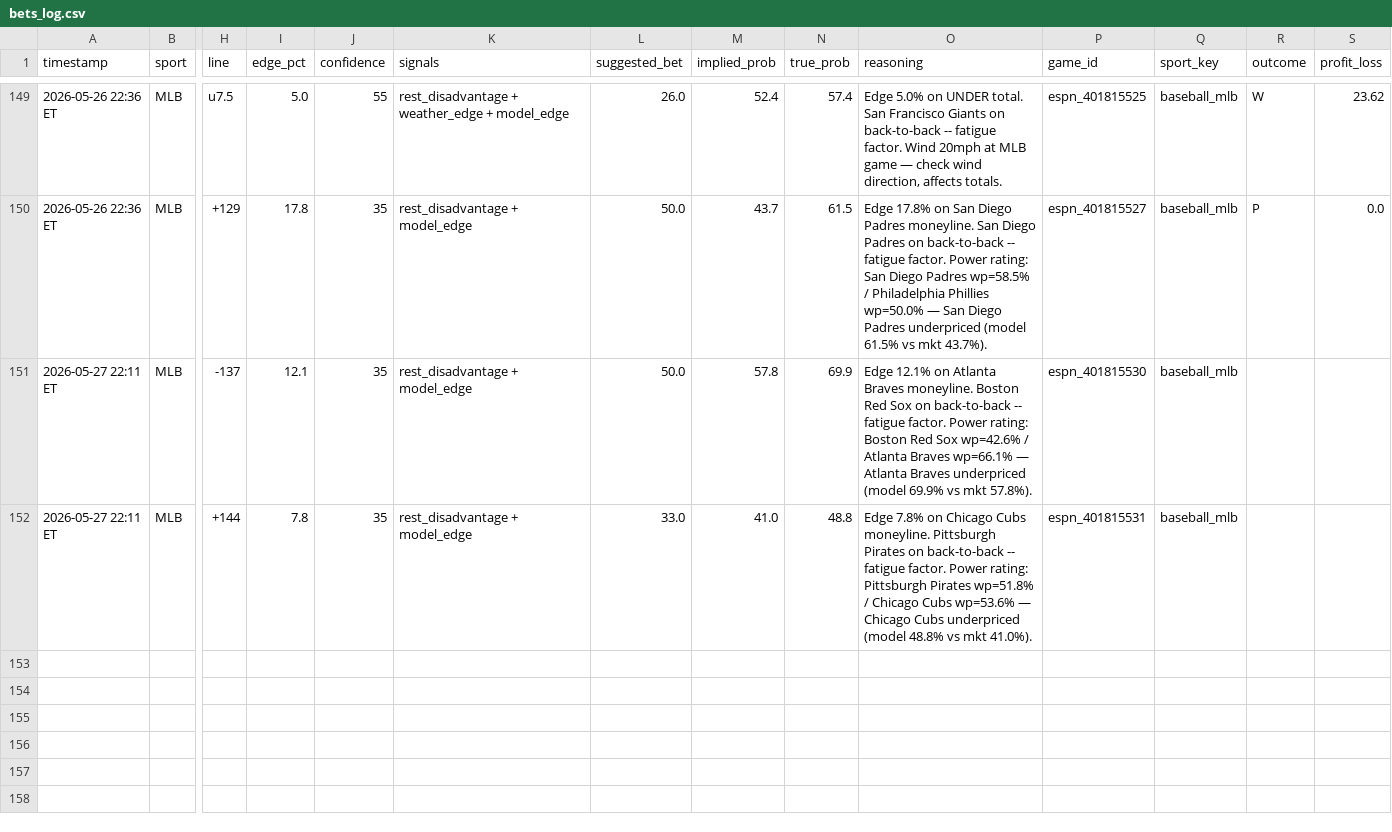
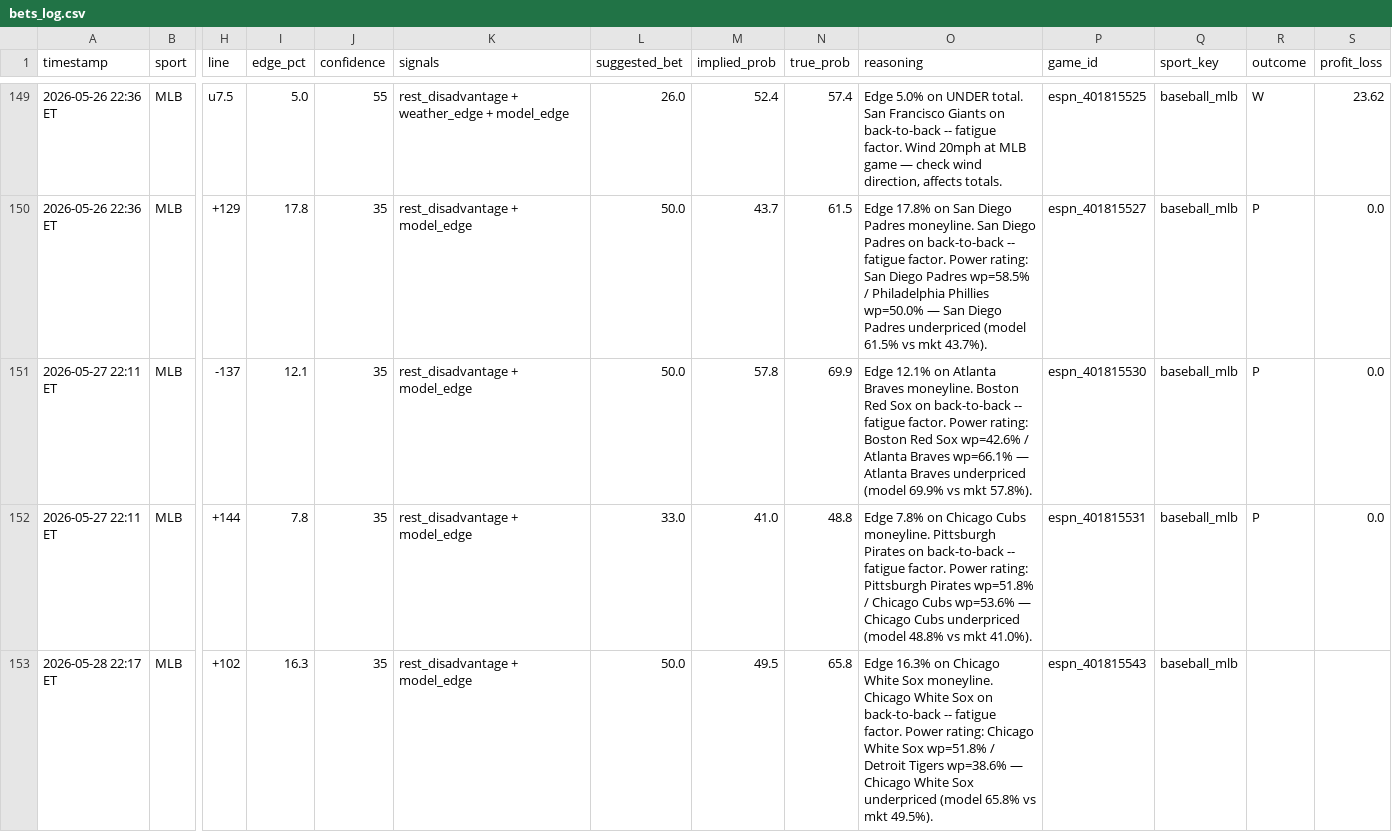
Before and after one commit to mehpackers13/fanduel-bot, a CSV file: bets_log.csv, drawn as a sheet; only a part is shown, gaps mark what is left out; rows hold the shown columns only; the diff names each change by its address in the sheet, - before the commit and + after, or states it on an @@ line.

```diff
--- a/bets_log.csv
+++ b/bets_log.csv
-R151:R152 (outcome): (empty)
+R151:R152 (outcome): P
-S151:S152 (profit_loss): (empty)
+S151:S152 (profit_loss): 0.0
+row 153: 2026-05-28 22:17 ET | MLB | +102 | 16.3 | 35 | rest_disadvantage + model_edge | 50.0 | 49.5 | 65.8 | Edge 16.3% on Chicago White Sox moneyline. Chicago White Sox on back-to-back -- fatigue factor. Power rating: Chicago White Sox wp=51.8% / Detroit Tigers wp=38.6% — Chicago White Sox underpriced (model 65.8% vs mkt 49.5%). | espn_401815543 | baseball_mlb
```
Also changed, not shown: 4 other files.
